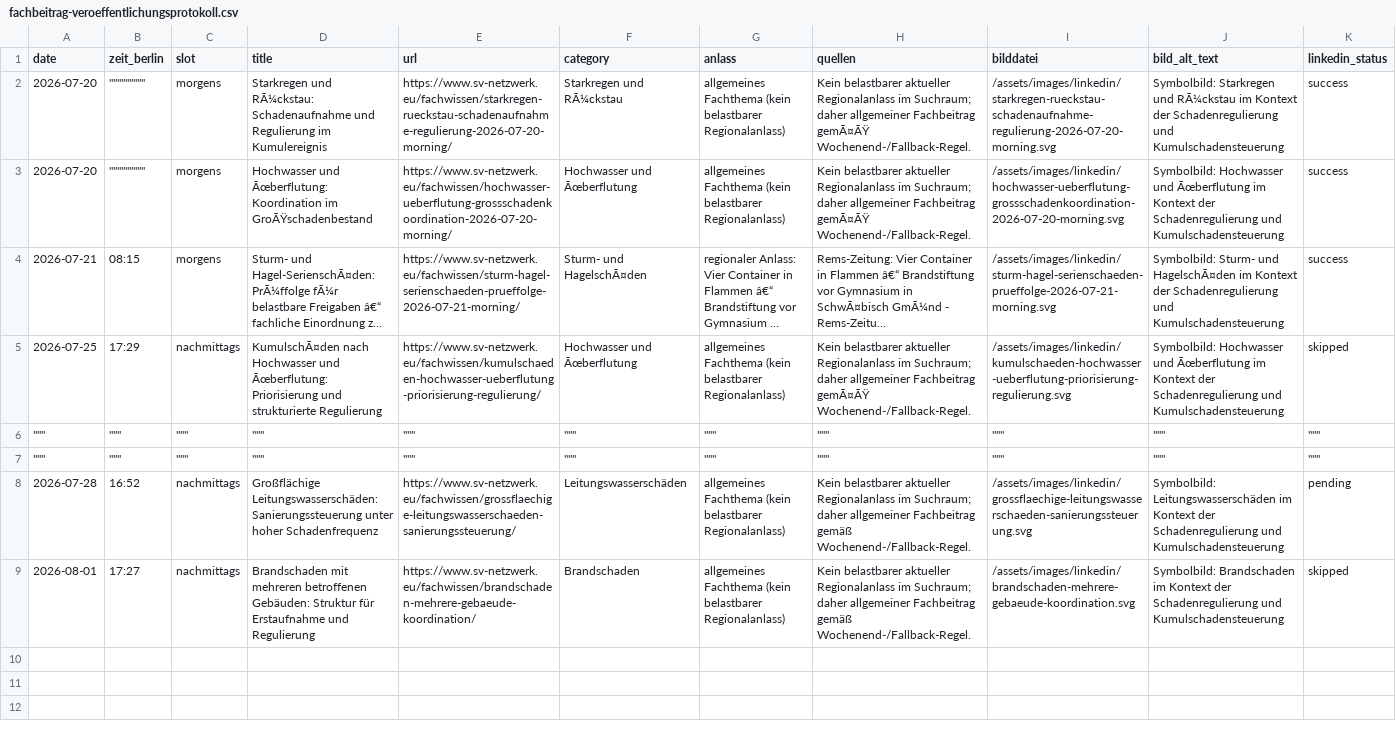
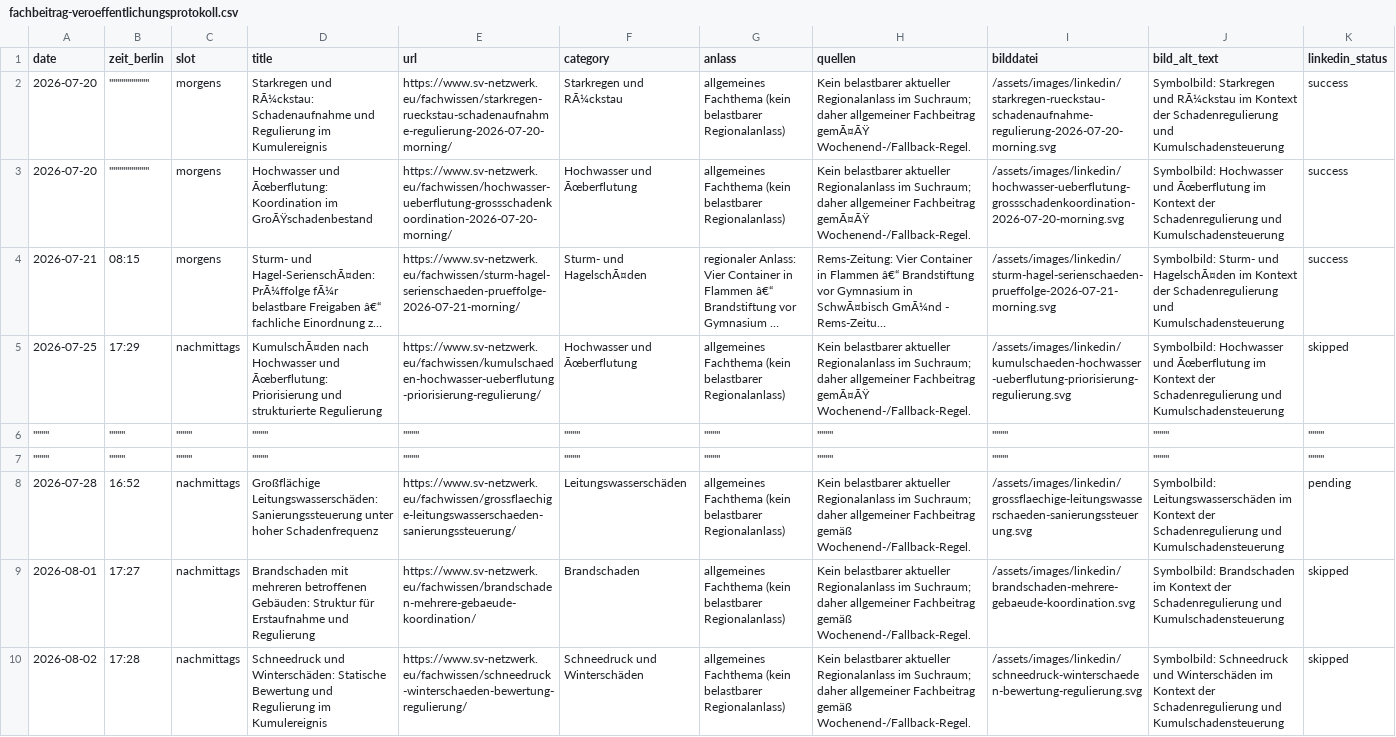
Before and after one commit to Chris-GD13/sv-netzwerk, a CSV file: sv-netzwerk/docs/fachbeitrag-veroeffentlichungsprotokoll.csv, drawn as a sheet; only a part is shown; long unchanged cells end in …; rows hold the shown columns only; the diff covers the shown part only; the diff names each change by its address in the sheet, - before the commit and + after, or states it on an @@ line.

```diff
--- a/sv-netzwerk/docs/fachbeitrag-veroeffentlichungsprotokoll.csv
+++ b/sv-netzwerk/docs/fachbeitrag-veroeffentlichungsprotokoll.csv
-B2:B3 (zeit_berlin): """""""""
+B2:B3 (zeit_berlin): """"""""""
-A6:A7 (date): """
+A6:A7 (date): """"
-B6:B7 (zeit_berlin): """
+B6:B7 (zeit_berlin): """"
-C6:C7 (slot): """
+C6:C7 (slot): """"
-D6:D7 (title): """
+D6:D7 (title): """"
-E6:E7 (url): """
+E6:E7 (url): """"
-F6:F7 (category): """
+F6:F7 (category): """"
-G6:G7 (anlass): """
+G6:G7 (anlass): """"
-H6:H7 (quellen): """
+H6:H7 (quellen): """"
-I6:I7 (bilddatei): """
+I6:I7 (bilddatei): """"
-J6:J7 (bild_alt_text): """
+J6:J7 (bild_alt_text): """"
-K6:K7 (linkedin_status): """
+K6:K7 (linkedin_status): """"
+row 10: 2026-08-02 | 17:28 | nachmittags | Schneedruck und Winterschäden: Statische Bewertung und Regulierung im Kumulereignis | https://www.sv-netzwerk.eu/fachwissen/schneedruck-winterschaeden-bewertung-regulierung/ | Schneedruck und Winterschäden | allgemeines Fachthema (kein belastbarer Regionalanlass) | Kein belastbarer aktueller Regionalanlass im Suchraum; daher allgemeiner Fachbeitrag gemäß Wochenend-/Fallback-Regel. | /assets/images/linkedin/schneedruck-winterschaeden-bewertung-regulierung.svg | Symbolbild: Schneedruck und Winterschäden im Kontext der Schadenregulierung und Kumulschadensteuerung | skipped
```
Also changed, not shown: 10 edited cells elsewhere in this file.
